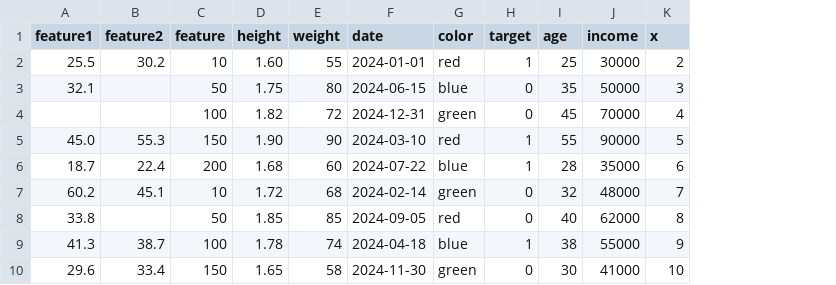
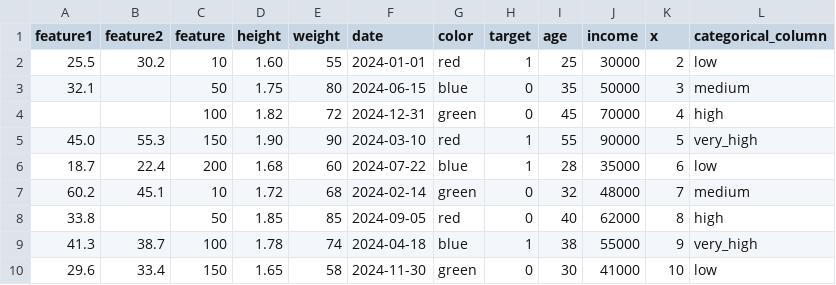
Before and after one commit to nmquintero/MLandDS, a CSV file: Data Preprocessing/data.csv, drawn as a sheet; only a part is shown; the diff names each change by its address in the sheet, - before the commit and + after, or states it on an @@ line.

Commit message:
Add categorical_column to dataset

```diff
--- a/Data Preprocessing/data.csv
+++ b/Data Preprocessing/data.csv
+column L (categorical_column), rows 2-10: low | medium | high | very_high | low | medium | high | very_high | low
```
